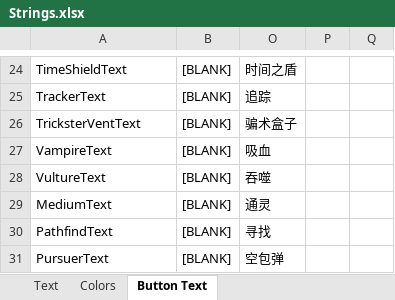
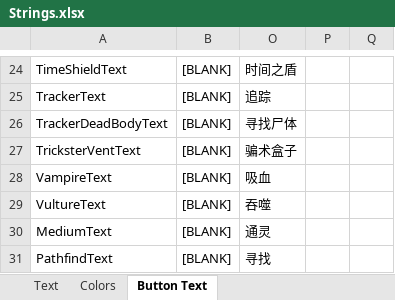
Before and after one commit to mxyx-club/TheOtherUs-Edited, an Excel workbook: Strings.xlsx, sheet Button Text, drawn as a sheet; only a part is shown, gaps mark what is left out; the shorter side is filled out with more unchanged rows; values as stored, in another font and other column widths than the file's, no borders; the diff names each change by its address in the sheet, - before the commit and + after, or states it on an @@ line.

```diff
--- a/Strings.xlsx (sheet Button Text)
+++ b/Strings.xlsx (sheet Button Text)
+row 26: TrackerDeadBodyText | [BLANK] | 寻找尸体
```
Also changed, not shown: 8 other files.
